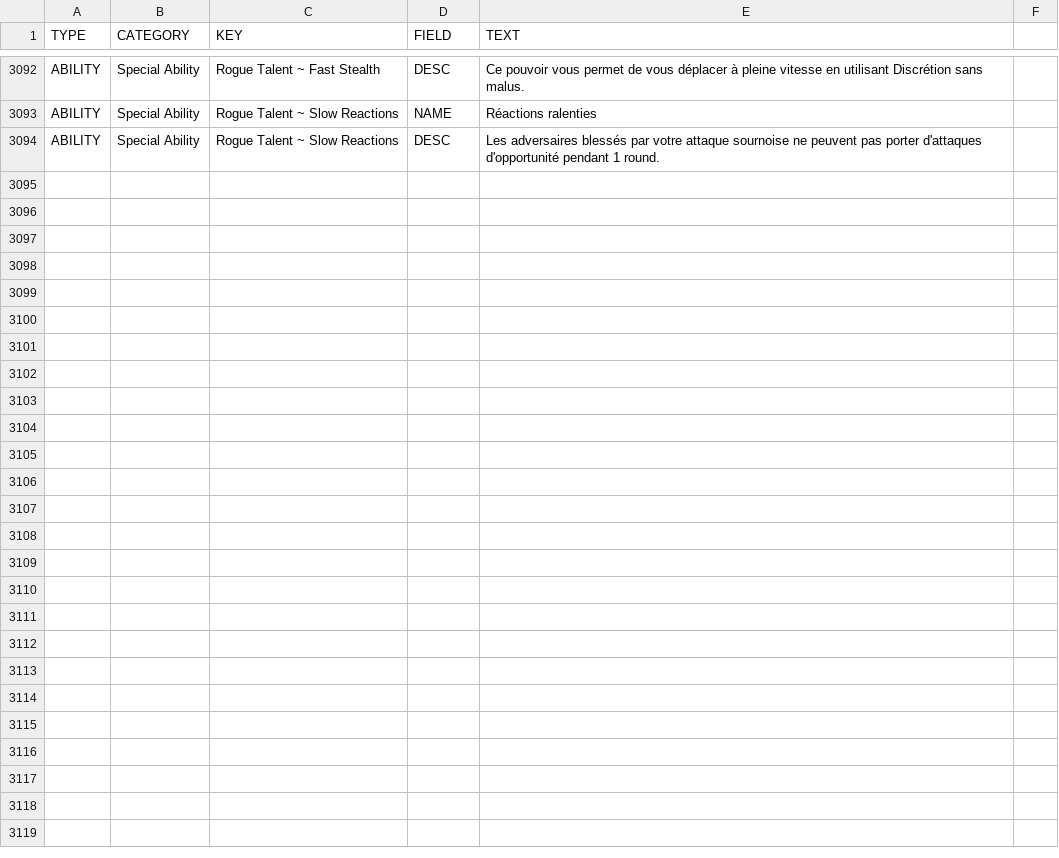
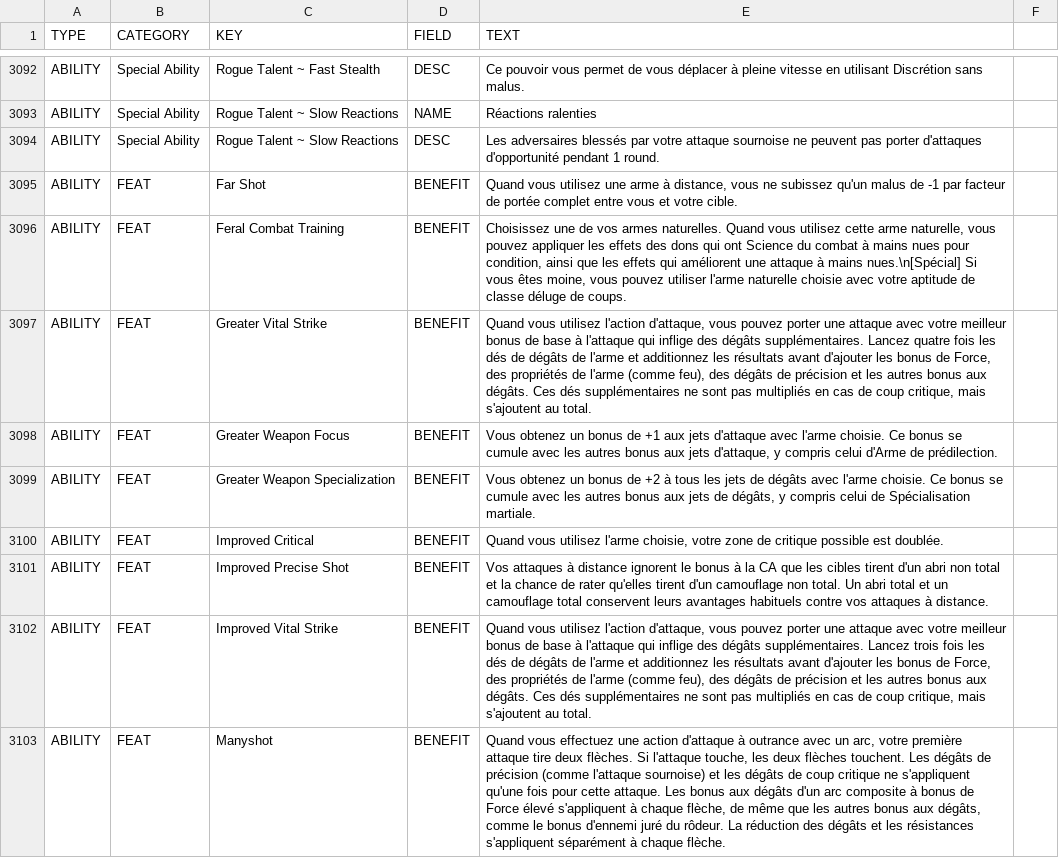
Before and after one commit to SebQuenet/pcgen, a TSV file: data/pathfinder/dreamscarred_press/psionics_expanded/psionics_expanded.fr.tsv, drawn as a sheet; only a part is shown, gaps mark what is left out; the diff covers the shown part only.

Commit message:
feat(i18n): translate dreamscarred press titles into French
French translation tables for:
- data/pathfinder/dreamscarred_press/psionics_expanded/psionics_expanded.fr.tsv (18 new rows)

```diff
--- a/data/pathfinder/dreamscarred_press/psionics_expanded/psionics_expanded.fr.tsv
+++ b/data/pathfinder/dreamscarred_press/psionics_expanded/psionics_expanded.fr.tsv
@@ -3094 +3094,10 @@ ABILITY	Special Ability	Rogue Talent ~ Slow Reactions	NAME	Réactions ralenties
 ABILITY	Special Ability	Rogue Talent ~ Slow Reactions	DESC	Les adversaires blessés par votre attaque sournoise ne peuvent pas porter d'attaques d'opportunité pendant 1 round.
+ABILITY	FEAT	Far Shot	BENEFIT	Quand vous utilisez une arme à distance, vous ne subissez qu'un malus de -1 par facteur de portée complet entre vous et votre cible.
+ABILITY	FEAT	Feral Combat Training	BENEFIT	Choisissez une de vos armes naturelles. Quand vous utilisez cette arme naturelle, vous pouvez appliquer les effets des dons qui ont Science du combat à mains nues pour condition, ainsi que les effets qui améliorent une attaque à mains nues.\n[Spécial] Si vous êtes moine, vous pouvez utiliser l'arme naturelle choisie avec votre aptitude de classe déluge de coups.
+ABILITY	FEAT	Greater Vital Strike	BENEFIT	Quand vous utilisez l'action d'attaque, vous pouvez porter une attaque avec votre meilleur bonus de base à l'attaque qui inflige des dégâts supplémentaires. Lancez quatre fois les dés de dégâts de l'arme et additionnez les résultats avant d'ajouter les bonus de Force, des propriétés de l'arme (comme feu), des dégâts de précision et les autres bonus aux dégâts. Ces dés supplémentaires ne sont pas multipliés en cas de coup critique, mais s'ajoutent au total.
+ABILITY	FEAT	Greater Weapon Focus	BENEFIT	Vous obtenez un bonus de +1 aux jets d'attaque avec l'arme choisie. Ce bonus se cumule avec les autres bonus aux jets d'attaque, y compris celui d'Arme de prédilection.
+ABILITY	FEAT	Greater Weapon Specialization	BENEFIT	Vous obtenez un bonus de +2 à tous les jets de dégâts avec l'arme choisie. Ce bonus se cumule avec les autres bonus aux jets de dégâts, y compris celui de Spécialisation martiale.
+ABILITY	FEAT	Improved Critical	BENEFIT	Quand vous utilisez l'arme choisie, votre zone de critique possible est doublée.
+ABILITY	FEAT	Improved Precise Shot	BENEFIT	Vos attaques à distance ignorent le bonus à la CA que les cibles tirent d'un abri non total et la chance de rater qu'elles tirent d'un camouflage non total. Un abri total et un camouflage total conservent leurs avantages habituels contre vos attaques à distance.
+ABILITY	FEAT	Improved Vital Strike	BENEFIT	Quand vous utilisez l'action d'attaque, vous pouvez porter une attaque avec votre meilleur bonus de base à l'attaque qui inflige des dégâts supplémentaires. Lancez trois fois les dés de dégâts de l'arme et additionnez les résultats avant d'ajouter les bonus de Force, des propriétés de l'arme (comme feu), des dégâts de précision et les autres bonus aux dégâts. Ces dés supplémentaires ne sont pas multipliés en cas de coup critique, mais s'ajoutent au total.
+ABILITY	FEAT	Manyshot	BENEFIT	Quand vous effectuez une action d'attaque à outrance avec un arc, votre première attaque tire deux flèches. Si l'attaque touche, les deux flèches touchent. Les dégâts de précision (comme l'attaque sournoise) et les dégâts de coup critique ne s'appliquent qu'une fois pour cette attaque. Les bonus aux dégâts d'un arc composite à bonus de Force élevé s'appliquent à chaque flèche, de même que les autres bonus aux dégâts, comme le bonus d'ennemi juré du rôdeur. La réduction des dégâts et les résistances s'appliquent séparément à chaque flèche.
```
Also changed, not shown: 9 added rows elsewhere in this file.
